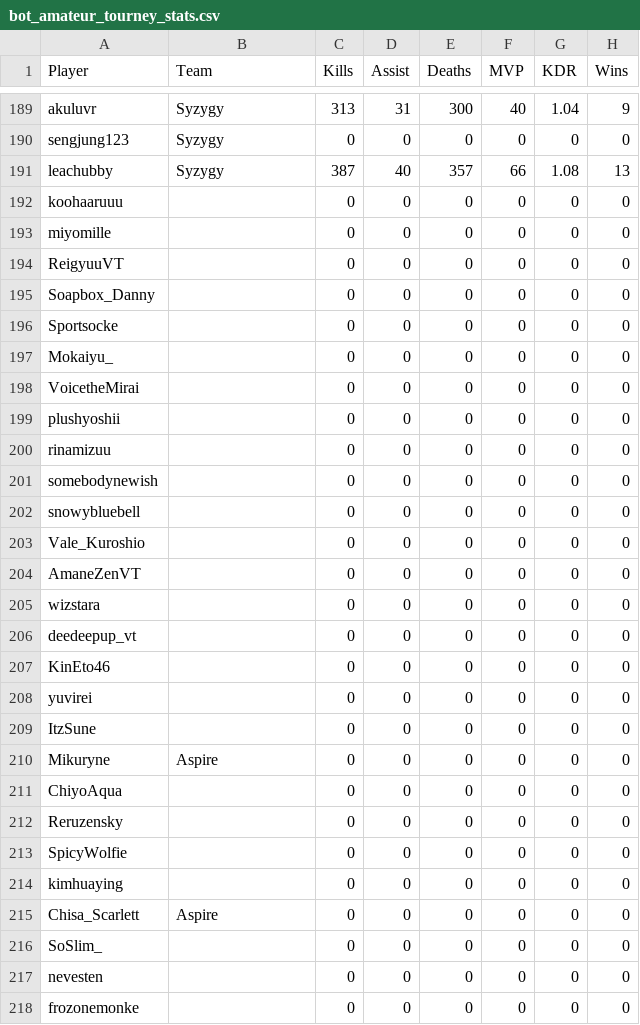
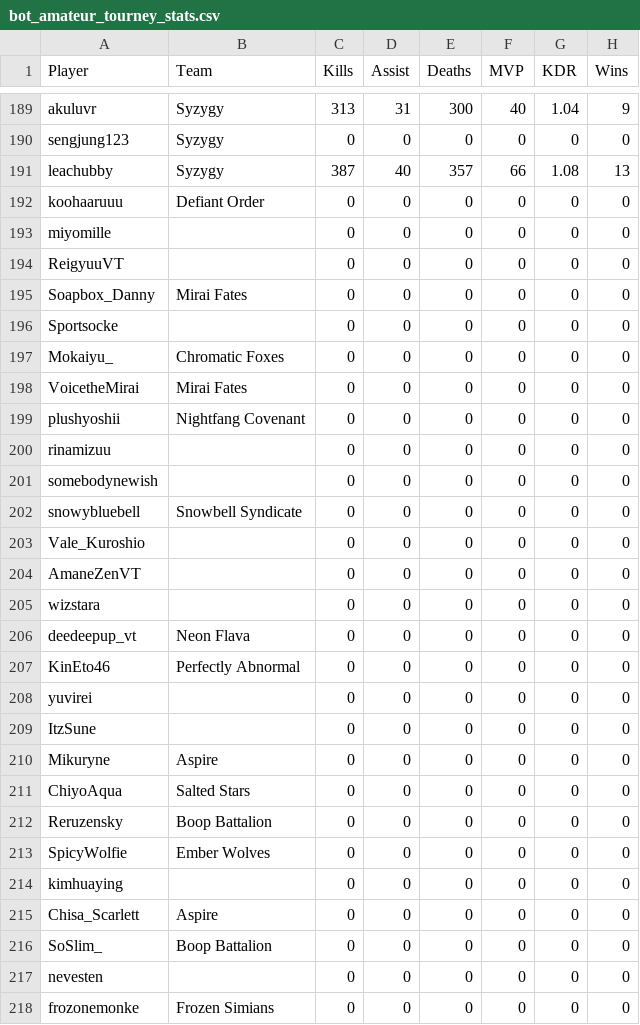
Before and after one commit to CGreyIce/bot-pro-league, a CSV file: data/bot_amateur_tourney_stats.csv, drawn as a sheet; only a part is shown, gaps mark what is left out; the diff covers the shown part only; the diff names each change by its address in the sheet, - before the commit and + after, or states it on an @@ line.

```diff
--- a/data/bot_amateur_tourney_stats.csv
+++ b/data/bot_amateur_tourney_stats.csv
-B192 (Team): (empty)
+B192 (Team): Defiant Order
-B195 (Team): (empty)
+B195 (Team): Mirai Fates
-B197 (Team): (empty)
+B197 (Team): Chromatic Foxes
-B198 (Team): (empty)
+B198 (Team): Mirai Fates
-B199 (Team): (empty)
+B199 (Team): Nightfang Covenant
-B202 (Team): (empty)
+B202 (Team): Snowbell Syndicate
-B206 (Team): (empty)
+B206 (Team): Neon Flava
-B207 (Team): (empty)
+B207 (Team): Perfectly Abnormal
-B211 (Team): (empty)
+B211 (Team): Salted Stars
-B212 (Team): (empty)
+B212 (Team): Boop Battalion
-B213 (Team): (empty)
+B213 (Team): Ember Wolves
-B216 (Team): (empty)
+B216 (Team): Boop Battalion
-B218 (Team): (empty)
+B218 (Team): Frozen Simians
```
Also changed, not shown: 2 added rows and 92 edited cells elsewhere in this file, data/bot_tourney_stats.csv, data/pro_team.csv, 22 other files.
